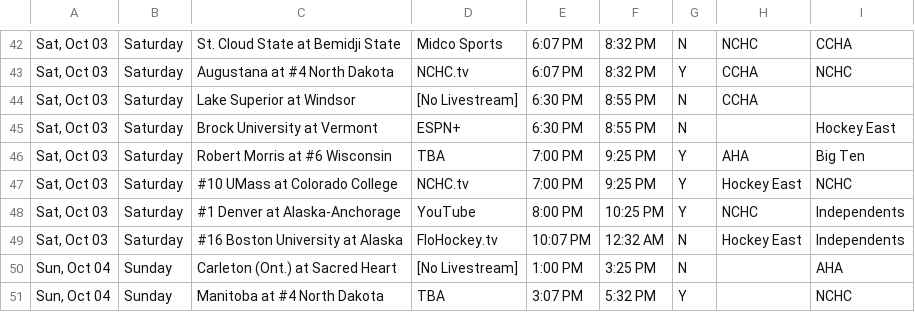
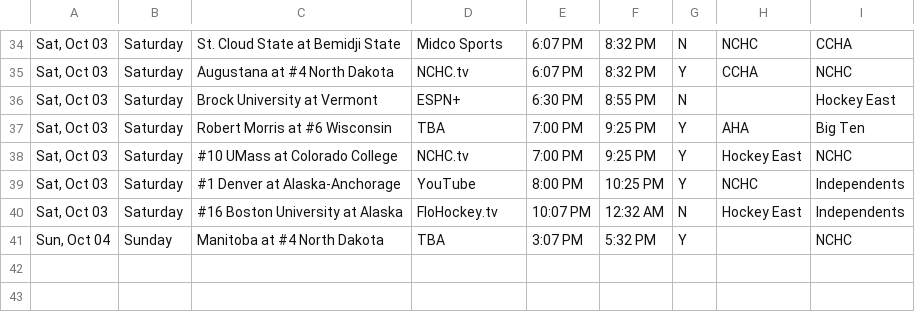
Before and after one commit to matthewkilleen0830/College-Hockey-Viewing-Schedule, a CSV file: currentWeek/01_weekFull.csv, drawn as a sheet; only a part is shown, gaps mark what is left out; the diff covers the shown part only.

```diff
--- a/currentWeek/01_weekFull.csv
+++ b/currentWeek/01_weekFull.csv
@@ -43,3 +35,2 @@
 "Sat, Oct 03",Saturday,Augustana at #4 North Dakota,NCHC.tv,6:07 PM,8:32 PM,Y,CCHA,NCHC
-"Sat, Oct 03",Saturday,Lake Superior at Windsor,[No Livestream],6:30 PM,8:55 PM,N,CCHA,
 "Sat, Oct 03",Saturday,Brock University at Vermont,ESPN+,6:30 PM,8:55 PM,N,,Hockey East
@@ -49,3 +40,2 @@
 "Sat, Oct 03",Saturday,#16 Boston University at Alaska,FloHockey.tv,10:07 PM,12:32 AM,N,Hockey East,Independents
-"Sun, Oct 04",Sunday,Carleton (Ont.) at Sacred Heart,[No Livestream],1:00 PM,3:25 PM,N,,AHA
 "Sun, Oct 04",Sunday,Manitoba at #4 North Dakota,TBA,3:07 PM,5:32 PM,Y,,NCHC
```
Also changed, not shown: 8 removed rows elsewhere in this file.
